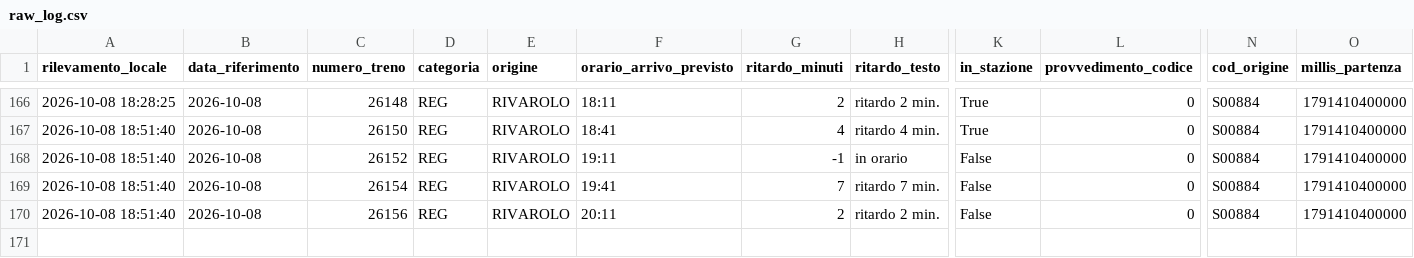
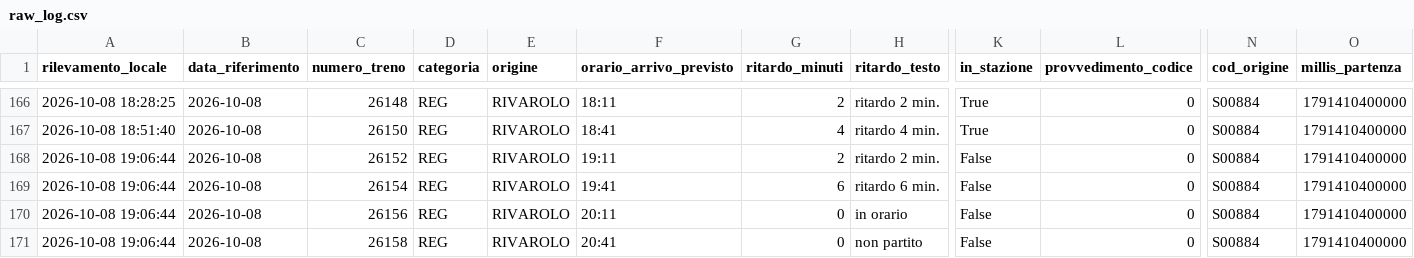
Before and after one commit to frapan2003-coder/Orari-arrivo-treni, a CSV file: data/raw_log.csv, drawn as a sheet; only a part is shown, gaps mark what is left out; rows hold the shown columns only; the diff names each change by its address in the sheet, - before the commit and + after, or states it on an @@ line.

```diff
--- a/data/raw_log.csv
+++ b/data/raw_log.csv
-A168:A170 (rilevamento_locale): 2026-10-08 18:51:40
+A168:A170 (rilevamento_locale): 2026-10-08 19:06:44
-G168 (ritardo_minuti): -1
+G168 (ritardo_minuti): 2
-H168 (ritardo_testo): in orario
+H168 (ritardo_testo): ritardo 2 min.
-G169 (ritardo_minuti): 7
+G169 (ritardo_minuti): 6
-H169 (ritardo_testo): ritardo 7 min.
+H169 (ritardo_testo): ritardo 6 min.
-G170 (ritardo_minuti): 2
+G170 (ritardo_minuti): 0
-H170 (ritardo_testo): ritardo 2 min.
+H170 (ritardo_testo): in orario
+row 171: 2026-10-08 19:06:44 | 2026-10-08 | 26158 | REG | RIVAROLO | 20:41 | 0 | non partito | False | 0 | S00884 | 1791410400000
```
